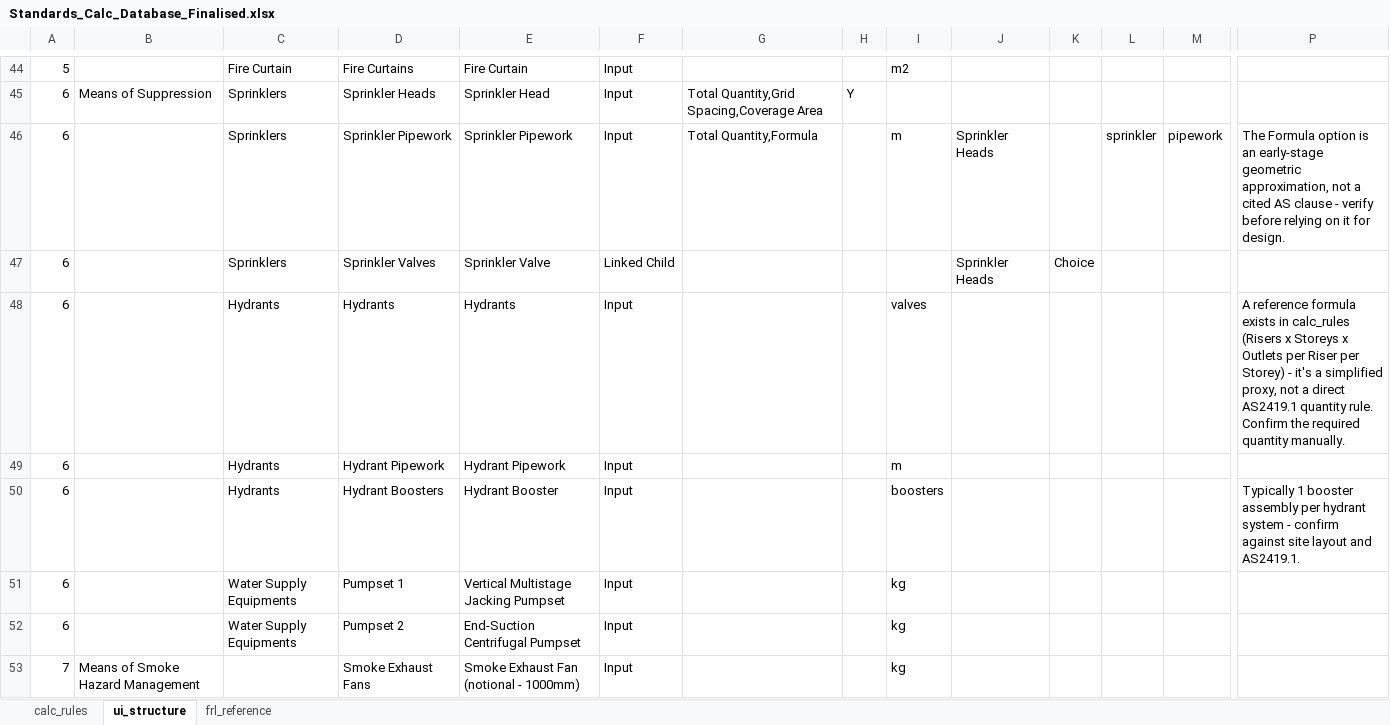
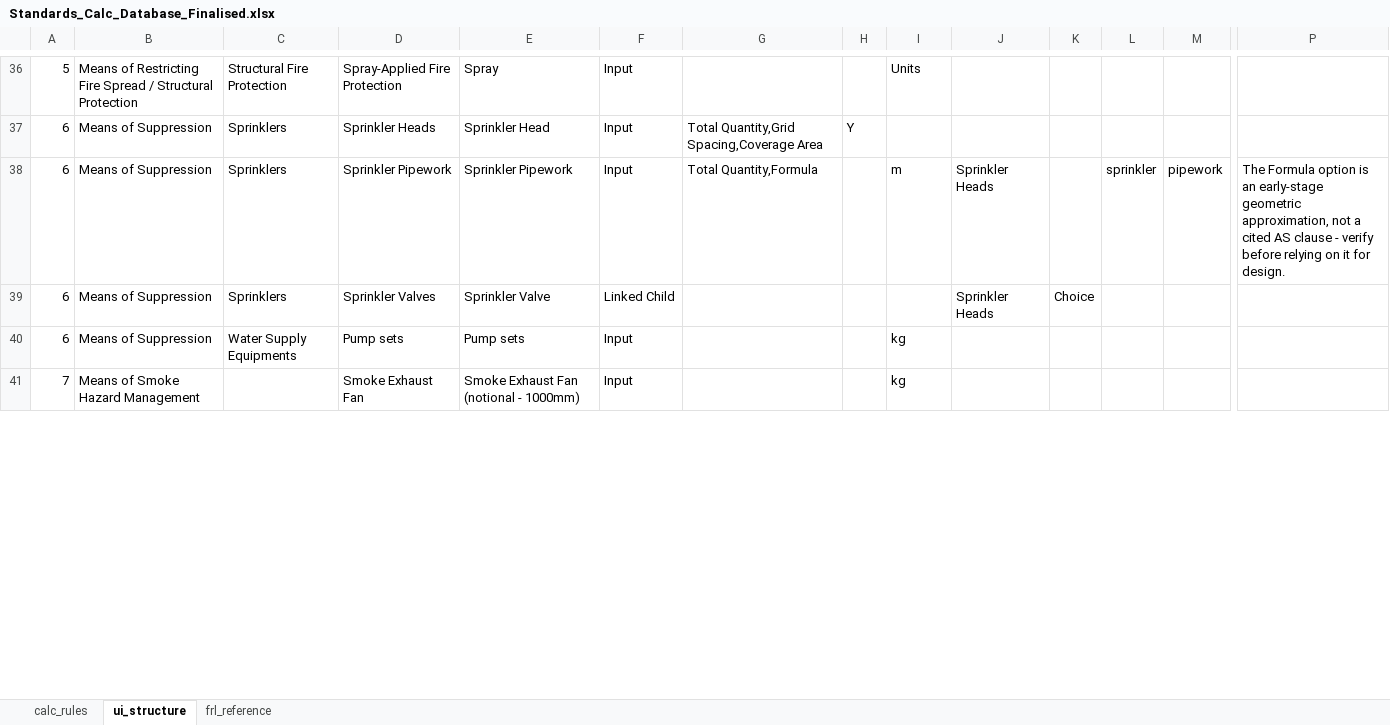
Before and after one commit to adamharith123/JFC-Embodied-Carbon-App, an Excel workbook: database/defaults/Standards_Calc_Database_Finalised.xlsx, sheet ui_structure, drawn as a sheet; only a part is shown, gaps mark what is left out; values as stored, in another font and other column widths than the file's, no cell formats; removed rows and columns are numbered as before the commit, all else as after; rows hold the shown columns only; the diff covers the shown part only; the diff names each change by its address in the sheet, - before the commit and + after, or states it on an @@ line.

```diff
--- a/database/defaults/Standards_Calc_Database_Finalised.xlsx (sheet ui_structure)
+++ b/database/defaults/Standards_Calc_Database_Finalised.xlsx (sheet ui_structure)
-B36: (empty)
+B36: Means of Restricting Fire Spread / Structural Protection
-C36: Fire Curtain
+C36: Structural Fire Protection
-D36: Fire Curtains
+D36: Spray-Applied Fire Protection
-E36: Fire Curtain
+E36: Spray
-I36: m2
+I36: Units
-B38:B39: (empty)
+B38:B39: Means of Suppression
-row 48: 6 |  | Hydrants | Hydrants | Hydrants | Input |  |  | valves |  |  |  |  | A reference formula exists in calc_rules (Risers x Storeys x Outlets per Riser per Storey) - it's a simplified proxy, not a direct AS2419.1 quantity rule. Confirm the required quantity manually.
-row 49: 6 |  | Hydrants | Hydrant Pipework | Hydrant Pipework | Input |  |  | m
-row 50: 6 |  | Hydrants | Hydrant Boosters | Hydrant Booster | Input |  |  | boosters |  |  |  |  | Typically 1 booster assembly per hydrant system - confirm against site layout and AS2419.1.
-B40: (empty)
+B40: Means of Suppression
-D40: Pumpset 1
+D40: Pump sets
-E40: Vertical Multistage Jacking Pumpset
+E40: Pump sets
-row 52: 6 |  | Water Supply Equipments | Pumpset 2 | End-Suction Centrifugal Pumpset | Input |  |  | kg
-D41: Smoke Exhaust Fans
+D41: Smoke Exhaust Fan
```
Also changed, not shown: 17 added rows, 21 removed rows and 94 edited cells elsewhere in this sheet, cell formats, database/databases/Standards_Calc_Database_Finalised.xlsx, 4 other files.
